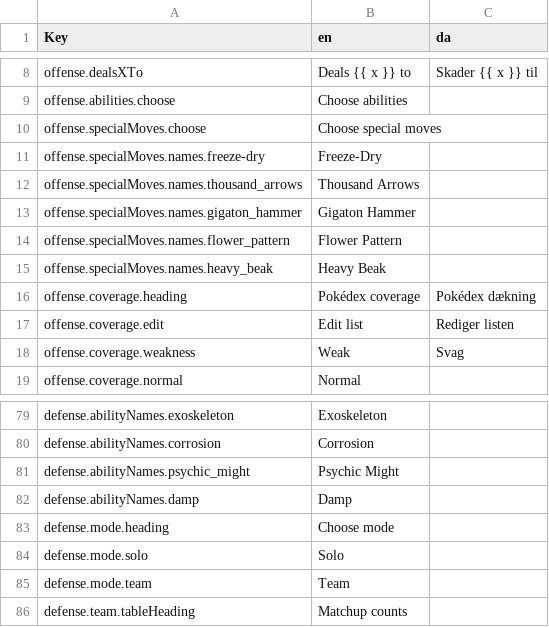
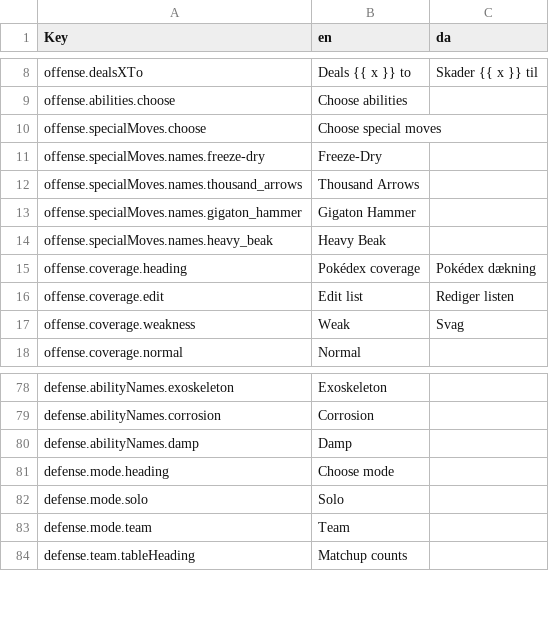
Before and after one commit to ViZarSmogon/pkmn.help, a CSV file: public/translations/da.csv, drawn as a sheet; only a part is shown, gaps mark what is left out.

```diff
--- a/public/translations/da.csv
+++ b/public/translations/da.csv
@@ -13,3 +13,2 @@ offense.specialMoves.names.thousand_arrows,Thousand Arrows,
 offense.specialMoves.names.gigaton_hammer,Gigaton Hammer,
-offense.specialMoves.names.flower_pattern,Flower Pattern,
 offense.specialMoves.names.heavy_beak,Heavy Beak,
@@ -80,3 +79,2 @@ defense.abilityNames.exoskeleton,Exoskeleton,
 defense.abilityNames.corrosion,Corrosion,
-defense.abilityNames.psychic_might,Psychic Might,
 defense.abilityNames.damp,Damp,
```
Also changed, not shown: public/translations/de.csv, public/translations/en.csv, 15 other files.
